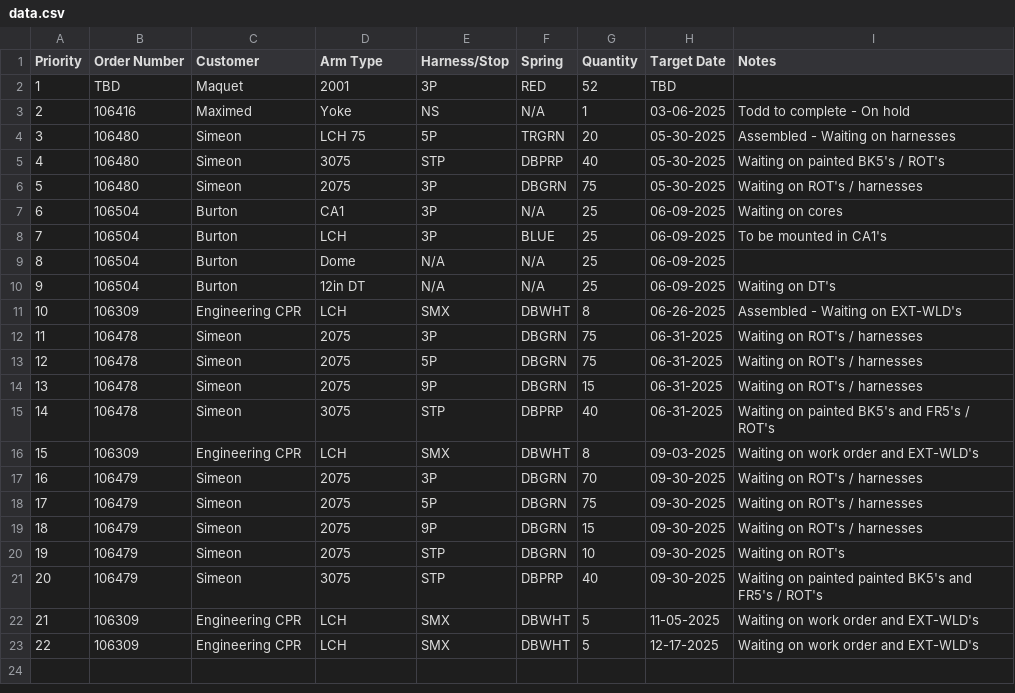
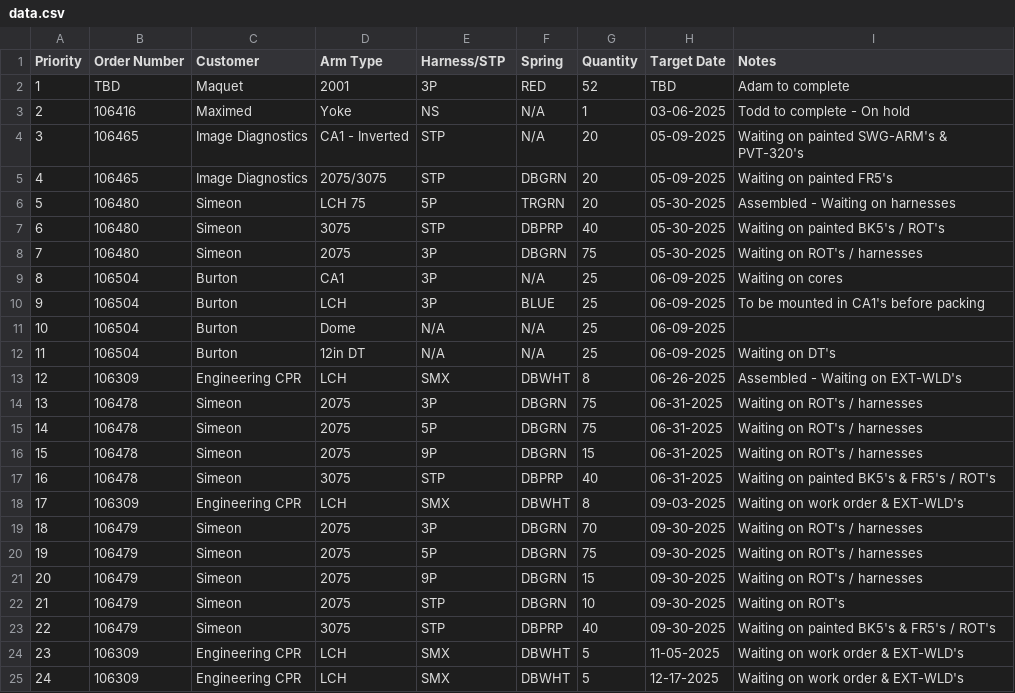
Before and after one commit to patrickaguilera/production-display, a CSV file: data/data.csv, drawn as a sheet; addresses are those after the commit; the diff names each change by its address in the sheet, - before the commit and + after, or states it on an @@ line.

Commit message:
Update data.csv

```diff
--- a/data/data.csv
+++ b/data/data.csv
-E1: Harness/Stop
+E1: Harness/STP
-I2 (Notes): (empty)
+I2 (Notes): Adam to complete
+row 4: 3 | 106465 | Image Diagnostics | CA1 - Inverted | STP | N/A | 20 | 05-09-2025 | Waiting on painted SWG-ARM's & PVT-320's
+row 5: 4 | 106465 | Image Diagnostics | 2075/3075 | STP | DBGRN | 20 | 05-09-2025 | Waiting on painted FR5's
@@ column A (Priority) renumbered from row 6 down @@
-I10 (Notes): To be mounted in CA1's
+I10 (Notes): To be mounted in CA1's before packing
-I17 (Notes): Waiting on painted BK5's and FR5's / ROT's
+I17 (Notes): Waiting on painted BK5's & FR5's / ROT's
-I18 (Notes): Waiting on work order and EXT-WLD's
+I18 (Notes): Waiting on work order & EXT-WLD's
-I23 (Notes): Waiting on painted painted BK5's and FR5's / ROT's
+I23 (Notes): Waiting on painted BK5's & FR5's / ROT's
-I24:I25 (Notes): Waiting on work order and EXT-WLD's
+I24:I25 (Notes): Waiting on work order & EXT-WLD's
```
